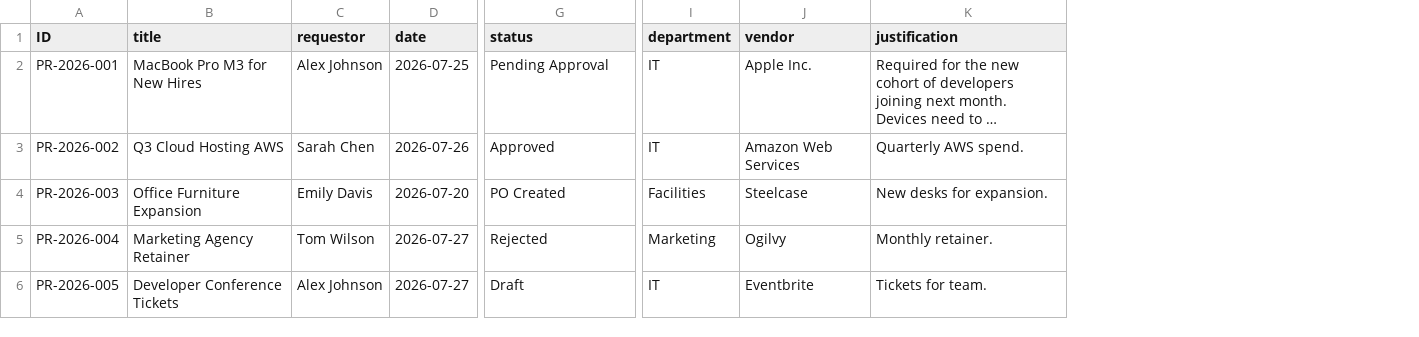
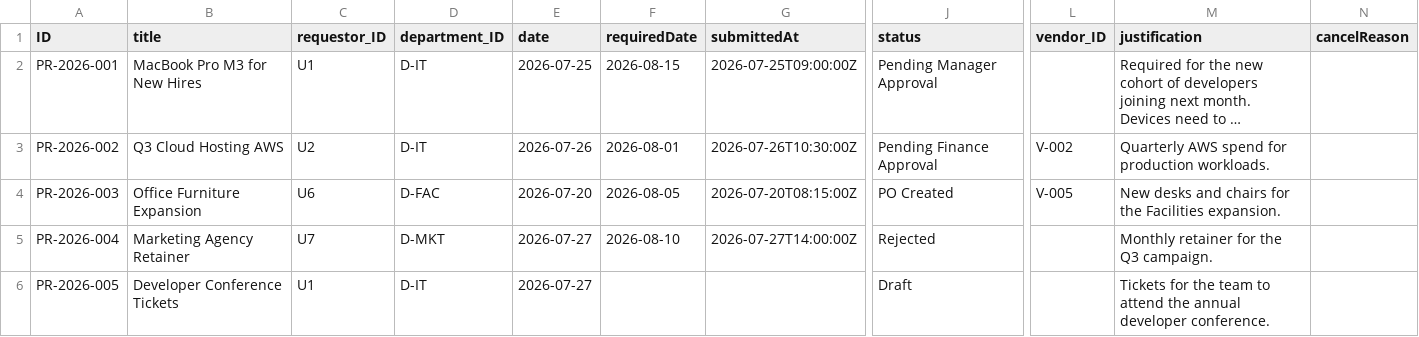
Before and after one commit to piccolo3528/procureflow, a CSV file: procure_flow_capm/db/data/procureflow-PurchaseRequests.csv, drawn as a sheet; only a part is shown, gaps mark what is left out; long unchanged cells end in …; removed rows and columns are numbered as before the commit, all else as after; the diff names each change by its address in the sheet, - before the commit and + after, or states it on an @@ line.

```diff
--- a/procure_flow_capm/db/data/procureflow-PurchaseRequests.csv
+++ b/procure_flow_capm/db/data/procureflow-PurchaseRequests.csv
-column C (requestor), rows 2-6: Alex Johnson | Sarah Chen | Emily Davis | Tom Wilson | Alex Johnson
+column C (requestor_ID), rows 2-6: U1 | U2 | U6 | U7 | U1
+column D (department_ID), rows 2-6: D-IT | D-IT | D-FAC | D-MKT | D-IT
+column F (requiredDate), rows 2-5: 2026-08-15 | 2026-08-01 | 2026-08-05 | 2026-08-10
+column G (submittedAt), rows 2-5: 2026-07-25T09:00:00Z | 2026-07-26T10:30:00Z | 2026-07-20T08:15:00Z | 2026-07-27T14:00:00Z
-column I (department), rows 2-6: IT | IT | Facilities | Marketing | IT
-column J (vendor), rows 2-6: Apple Inc. | Amazon Web Services | Steelcase | Ogilvy | Eventbrite
+column L (vendor_ID), rows 3-4: V-002 | V-005
+column N (cancelReason), empty
-J2 (status): Pending Approval
+J2 (status): Pending Manager Approval
-J3 (status): Approved
+J3 (status): Pending Finance Approval
-M3 (justification): Quarterly AWS spend.
+M3 (justification): Quarterly AWS spend for production workloads.
-M4 (justification): New desks for expansion.
+M4 (justification): New desks and chairs for the Facilities expansion.
-M5 (justification): Monthly retainer.
+M5 (justification): Monthly retainer for the Q3 campaign.
-M6 (justification): Tickets for team.
+M6 (justification): Tickets for the team to attend the annual developer conference.
```
Also changed, not shown: procure_flow_capm/db/data/procureflow-Users.csv, procure_flow_capm/db/data/procureflow-Vendors.csv, 46 other files.
